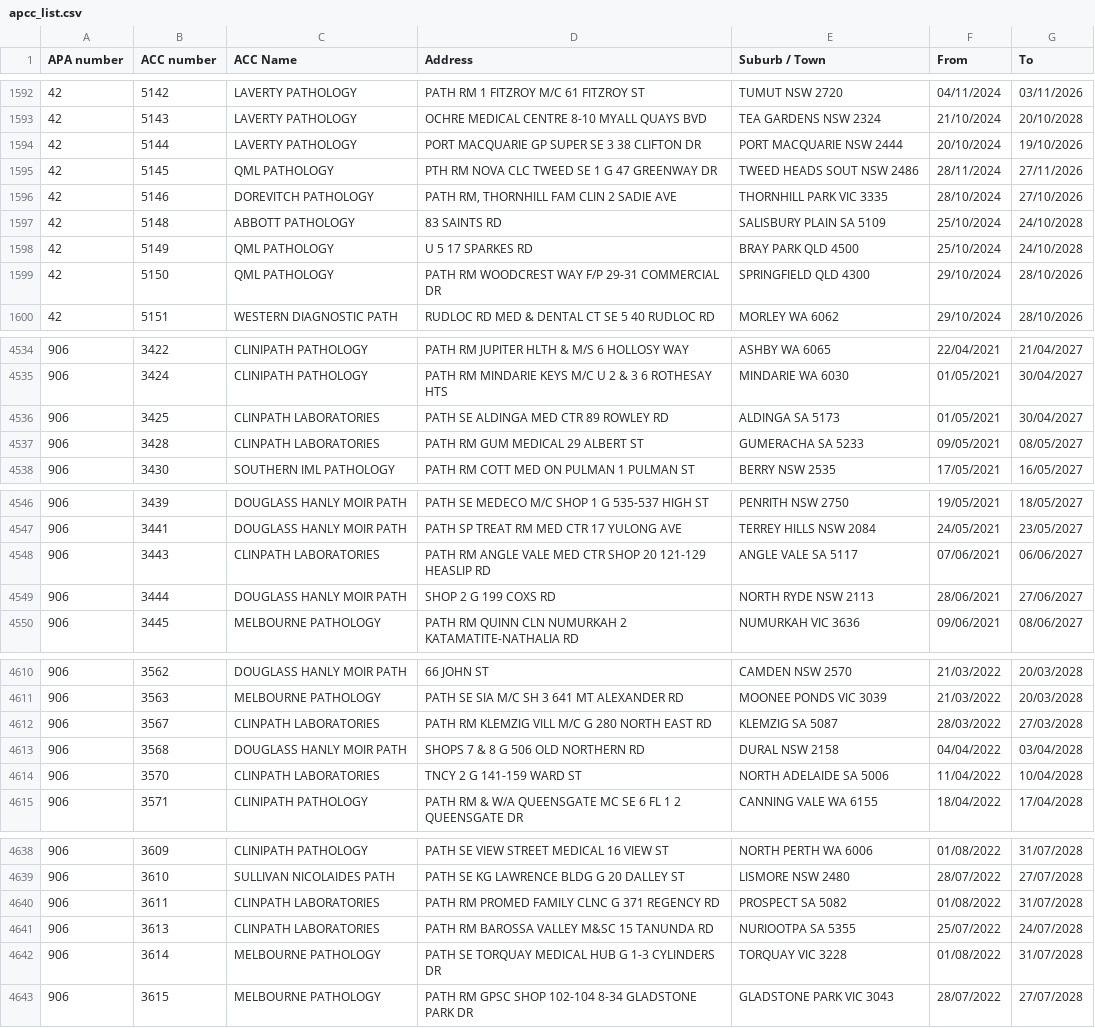
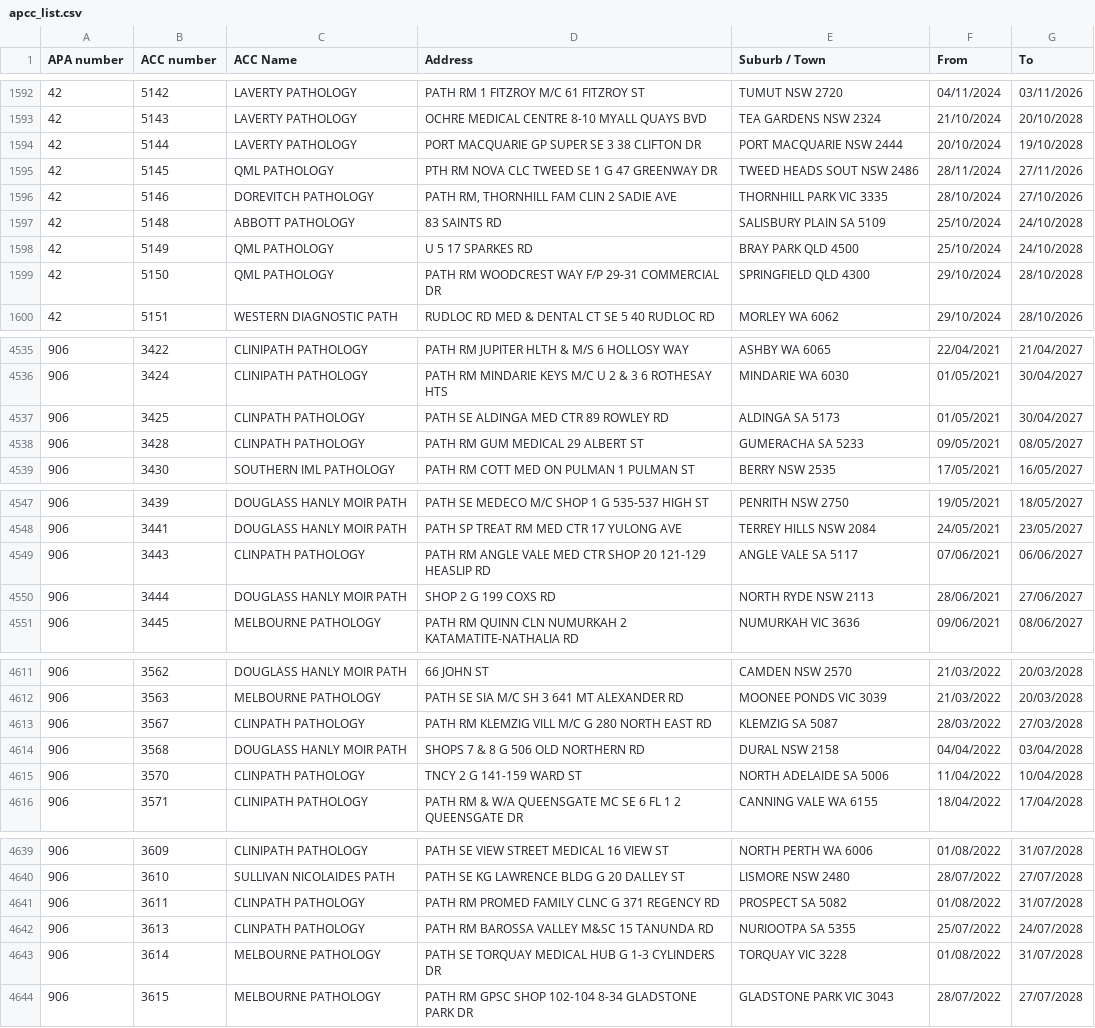
Before and after one commit to nwbort/apcc, a CSV file: apcc_list.csv, drawn as a sheet; only a part is shown, gaps mark what is left out; the diff covers the shown part only.

```diff
--- a/apcc_list.csv
+++ b/apcc_list.csv
@@ -1593,3 +1593,3 @@ APA number,ACC number,ACC Name,Address,Suburb / Town,From,To
 42,5143,LAVERTY PATHOLOGY,OCHRE MEDICAL CENTRE 8-10 MYALL QUAYS BVD,TEA GARDENS NSW 2324,21/10/2024,20/10/2028
-42,5144,LAVERTY PATHOLOGY,PORT MACQUARIE GP SUPER SE 3 38 CLIFTON DR,PORT MACQUARIE NSW 2444,20/10/2024,19/10/2026
+42,5144,LAVERTY PATHOLOGY,PORT MACQUARIE GP SUPER SE 3 38 CLIFTON DR,PORT MACQUARIE NSW 2444,20/10/2024,19/10/2028
 42,5145,QML PATHOLOGY,PTH RM NOVA CLC TWEED SE 1 G 47 GREENWAY DR,TWEED HEADS SOUT NSW 2486,28/11/2024,27/11/2026
@@ -1598,3 +1598,3 @@ APA number,ACC number,ACC Name,Address,Suburb / Town,From,To
 42,5149,QML PATHOLOGY,U 5 17 SPARKES RD,BRAY PARK QLD 4500,25/10/2024,24/10/2028
-42,5150,QML PATHOLOGY,PATH RM WOODCREST WAY F/P 29-31 COMMERCIAL DR,SPRINGFIELD QLD 4300,29/10/2024,28/10/2026
+42,5150,QML PATHOLOGY,PATH RM WOODCREST WAY F/P 29-31 COMMERCIAL DR,SPRINGFIELD QLD 4300,29/10/2024,28/10/2028
 42,5151,WESTERN DIAGNOSTIC PATH,RUDLOC RD MED & DENTAL CT SE 5 40 RUDLOC RD,MORLEY WA 6062,29/10/2024,28/10/2026
@@ -4535,4 +4536,4 @@ APA number,ACC number,ACC Name,Address,Suburb / Town,From,To
 906,3424,CLINIPATH PATHOLOGY,PATH RM MINDARIE KEYS M/C U 2 & 3 6 ROTHESAY HTS,MINDARIE WA 6030,01/05/2021,30/04/2027
-906,3425,CLINPATH LABORATORIES,PATH SE ALDINGA MED CTR 89 ROWLEY RD,ALDINGA SA 5173,01/05/2021,30/04/2027
-906,3428,CLINPATH LABORATORIES,PATH RM GUM MEDICAL 29 ALBERT ST,GUMERACHA SA 5233,09/05/2021,08/05/2027
+906,3425,CLINPATH PATHOLOGY,PATH SE ALDINGA MED CTR 89 ROWLEY RD,ALDINGA SA 5173,01/05/2021,30/04/2027
+906,3428,CLINPATH PATHOLOGY,PATH RM GUM MEDICAL 29 ALBERT ST,GUMERACHA SA 5233,09/05/2021,08/05/2027
 906,3430,SOUTHERN IML PATHOLOGY,PATH RM COTT MED ON PULMAN 1 PULMAN ST,BERRY NSW 2535,17/05/2021,16/05/2027
@@ -4547,3 +4548,3 @@ APA number,ACC number,ACC Name,Address,Suburb / Town,From,To
 906,3441,DOUGLASS HANLY MOIR PATH,PATH SP TREAT RM MED CTR 17 YULONG AVE,TERREY HILLS NSW 2084,24/05/2021,23/05/2027
-906,3443,CLINPATH LABORATORIES,PATH RM ANGLE VALE MED CTR SHOP 20 121-129 HEASLIP RD,ANGLE VALE SA 5117,07/06/2021,06/06/2027
+906,3443,CLINPATH PATHOLOGY,PATH RM ANGLE VALE MED CTR SHOP 20 121-129 HEASLIP RD,ANGLE VALE SA 5117,07/06/2021,06/06/2027
 906,3444,DOUGLASS HANLY MOIR PATH,SHOP 2 G 199 COXS RD,NORTH RYDE NSW 2113,28/06/2021,27/06/2027
@@ -4611,5 +4612,5 @@ APA number,ACC number,ACC Name,Address,Suburb / Town,From,To
 906,3563,MELBOURNE PATHOLOGY,PATH SE SIA M/C SH 3 641 MT ALEXANDER RD,MOONEE PONDS VIC 3039,21/03/2022,20/03/2028
-906,3567,CLINPATH LABORATORIES,PATH RM KLEMZIG VILL M/C G 280 NORTH EAST RD,KLEMZIG SA 5087,28/03/2022,27/03/2028
+906,3567,CLINPATH PATHOLOGY,PATH RM KLEMZIG VILL M/C G 280 NORTH EAST RD,KLEMZIG SA 5087,28/03/2022,27/03/2028
 906,3568,DOUGLASS HANLY MOIR PATH,SHOPS 7 & 8 G 506 OLD NORTHERN RD,DURAL NSW 2158,04/04/2022,03/04/2028
-906,3570,CLINPATH LABORATORIES,TNCY 2 G 141-159 WARD ST,NORTH ADELAIDE SA 5006,11/04/2022,10/04/2028
+906,3570,CLINPATH PATHOLOGY,TNCY 2 G 141-159 WARD ST,NORTH ADELAIDE SA 5006,11/04/2022,10/04/2028
 906,3571,CLINIPATH PATHOLOGY,PATH RM & W/A QUEENSGATE MC SE 6 FL 1 2 QUEENSGATE DR,CANNING VALE WA 6155,18/04/2022,17/04/2028
@@ -4639,4 +4640,4 @@ APA number,ACC number,ACC Name,Address,Suburb / Town,From,To
 906,3610,SULLIVAN NICOLAIDES PATH,PATH SE KG LAWRENCE BLDG G 20 DALLEY ST,LISMORE NSW 2480,28/07/2022,27/07/2028
-906,3611,CLINPATH LABORATORIES,PATH RM PROMED FAMILY CLNC G 371 REGENCY RD,PROSPECT SA 5082,01/08/2022,31/07/2028
-906,3613,CLINPATH LABORATORIES,PATH RM BAROSSA VALLEY M&SC 15 TANUNDA RD,NURIOOTPA SA 5355,25/07/2022,24/07/2028
+906,3611,CLINPATH PATHOLOGY,PATH RM PROMED FAMILY CLNC G 371 REGENCY RD,PROSPECT SA 5082,01/08/2022,31/07/2028
+906,3613,CLINPATH PATHOLOGY,PATH RM BAROSSA VALLEY M&SC 15 TANUNDA RD,NURIOOTPA SA 5355,25/07/2022,24/07/2028
 906,3614,MELBOURNE PATHOLOGY,PATH SE TORQUAY MEDICAL HUB G 1-3 CYLINDERS DR,TORQUAY VIC 3228,01/08/2022,31/07/2028
```
Also changed, not shown: 6 added rows, 1 removed row and 6 edited cells elsewhere in this file.
